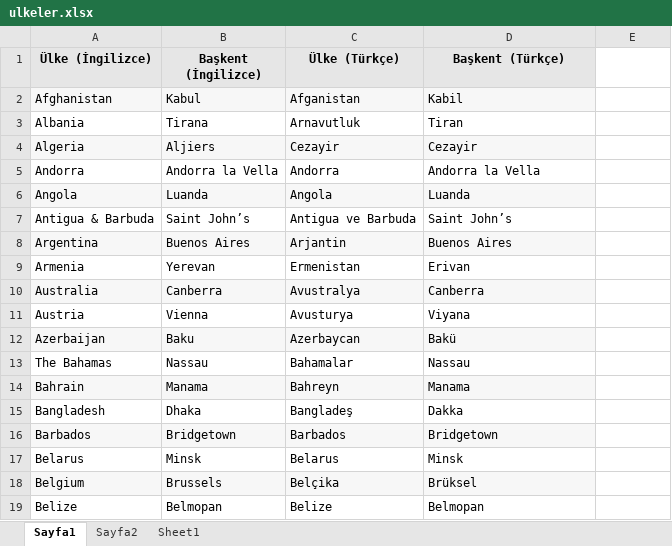
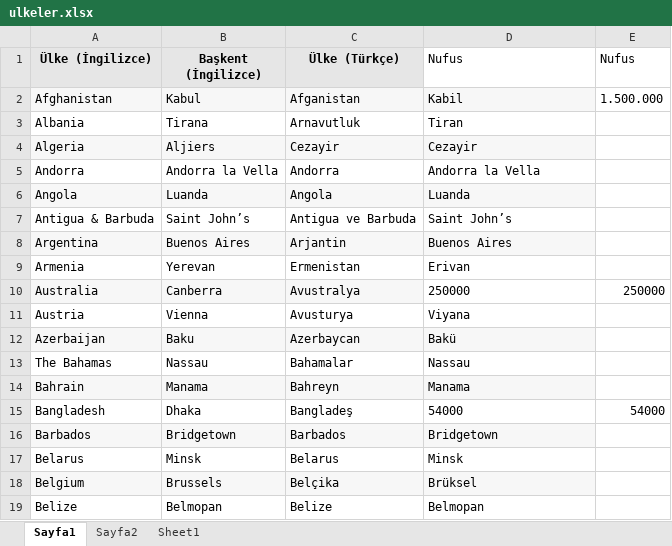
Before and after one commit to hgceylan/JUnit, an Excel workbook: src/resources/ulkeler.xlsx, sheet Sayfa1, drawn as a sheet; only a part is shown; values as stored, in another font and other column widths than the file's, no borders; the diff names each change by its address in the sheet, - before the commit and + after, or states it on an @@ line.

```diff
--- a/src/resources/ulkeler.xlsx (sheet Sayfa1)
+++ b/src/resources/ulkeler.xlsx (sheet Sayfa1)
-D1: Başkent (Türkçe)
+D1: Nufus
@@ D1 fill: #E6E6E6 → none, bold: on → off, alignment: center → left @@
-E1: (empty)
+E1: Nufus
-E2 (Nufus): (empty)
+E2 (Nufus): 1.500.000
-D10 (Nufus): Canberra
+D10 (Nufus): 250000
-D10 fill: #F7F7F7
+D10 fill: none
-E10 (Nufus): (empty)
+E10 (Nufus): 250000
-D15 (Nufus): Dakka
+D15 (Nufus): 54000
-E15 (Nufus): (empty)
+E15 (Nufus): 54000
```
Also changed, not shown: 13 other files.
